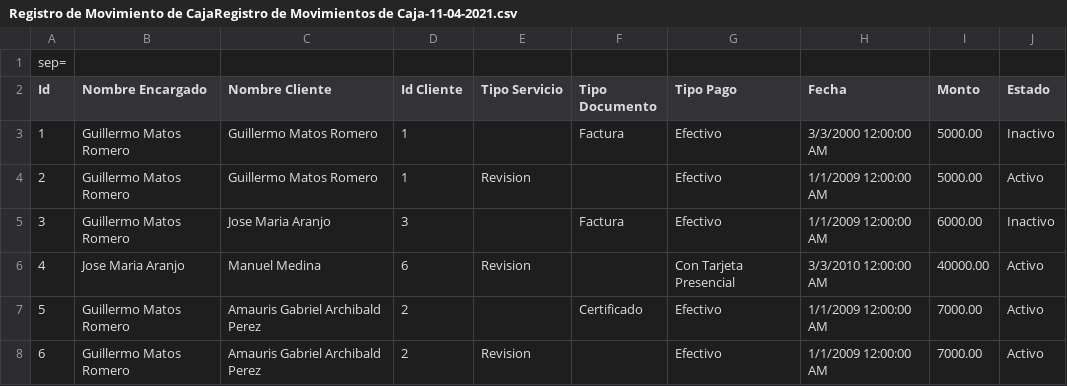
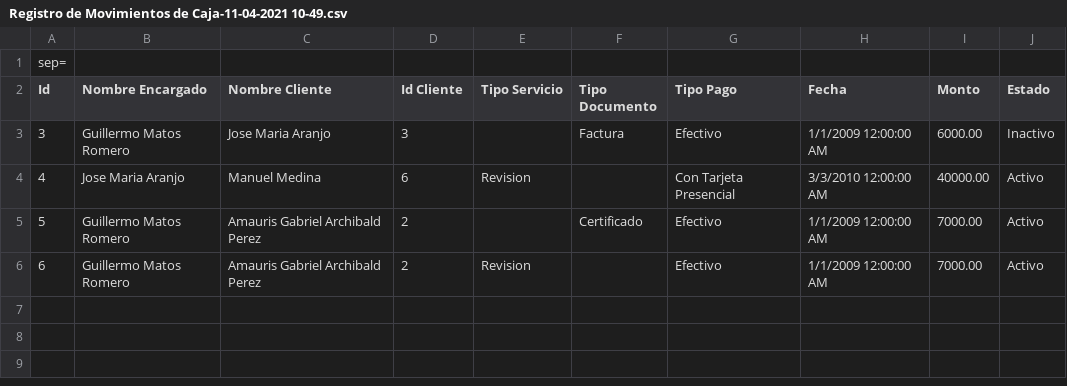
Before and after one commit to KillerMaker/GestionCaja, a CSV file: GestionCaja/Exportaciones/Registro de Movimiento de Caja/Registro de Movimientos de Caja-11-04-2021 10-49.csv (was GestionCaja/Exportaciones/Registro de Movimiento de CajaRegistro de Movimientos de Caja-11-04-2021.csv), drawn as a sheet.

```diff
--- a/GestionCaja/Exportaciones/Registro de Movimiento de CajaRegistro de Movimientos de Caja-11-04-2021.csv
+++ b/GestionCaja/Exportaciones/Registro de Movimiento de Caja/Registro de Movimientos de Caja-11-04-2021 10-49.csv
@@ -2,4 +2,2 @@ sep=,
 Id, Nombre Encargado, Nombre Cliente, Id Cliente, Tipo Servicio, Tipo Documento, Tipo Pago, Fecha, Monto, Estado
-1,Guillermo Matos Romero,Guillermo Matos Romero,1,,Factura,Efectivo,3/3/2000 12:00:00 AM,5000.00,Inactivo,
-2,Guillermo Matos Romero,Guillermo Matos Romero,1,Revision,,Efectivo,1/1/2009 12:00:00 AM,5000.00,Activo,
 3,Guillermo Matos Romero,Jose Maria Aranjo,3,,Factura,Efectivo,1/1/2009 12:00:00 AM,6000.00,Inactivo,
```
Also changed, not shown: 46 other files.
